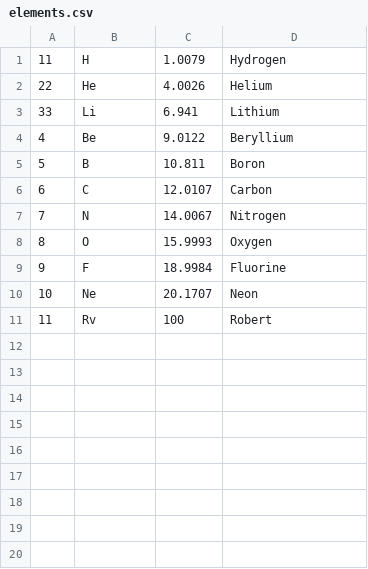
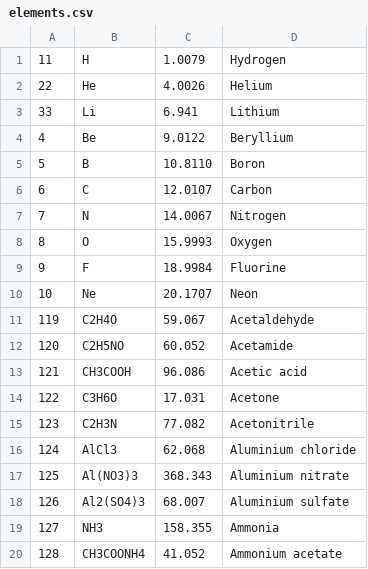
Before and after one commit to tayl/se-chemistry, a CSV file: ChemWorking/app/src/main/res/raw/elements.csv, drawn as a sheet.

Commit message:
Same Code, two list display and search
Same code, I added sample data to chemical compounds,

The lists displays based on the button selected, it recycles all the
code with conditional booleans. if Elements is selected then the
periodic table elements are displayed, if compounds are selected then
only compounds are displayed.

I cleaned up a little, there are some things I still want to do with
the code
the xml for displaying can be edited to display element id only when
elements are displayed, and hide it when compounds are called

```diff
--- a/ChemWorking/app/src/main/res/raw/elements.csv
+++ b/ChemWorking/app/src/main/res/raw/elements.csv
@@ -4,3 +4,3 @@
 4,Be,9.0122,Beryllium
-5,B,10.811,Boron
+5,B,10.8110,Boron
 6,C,12.0107,Carbon
@@ -10,2 +10,11 @@
 10,Ne,20.1707,Neon
-11,Rv,100,Robert
+119,C2H4O,59.067,Acetaldehyde
+120,C2H5NO,60.052,Acetamide
+121,CH3COOH,96.086,Acetic acid
+122,C3H6O,17.031,Acetone
+123,C2H3N,77.082,Acetonitrile
+124,AlCl3,62.068,Aluminium chloride
+125,Al(NO3)3,368.343,Aluminium nitrate
+126,Al2(SO4)3,68.007,Aluminium sulfate
+127,NH3,158.355,Ammonia
+128,CH3COONH4,41.052,Ammonium acetate
```
Also changed, not shown: 5 other files.
